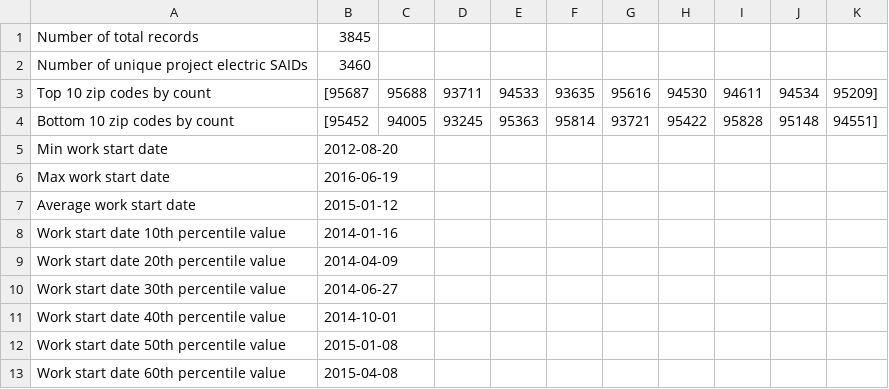
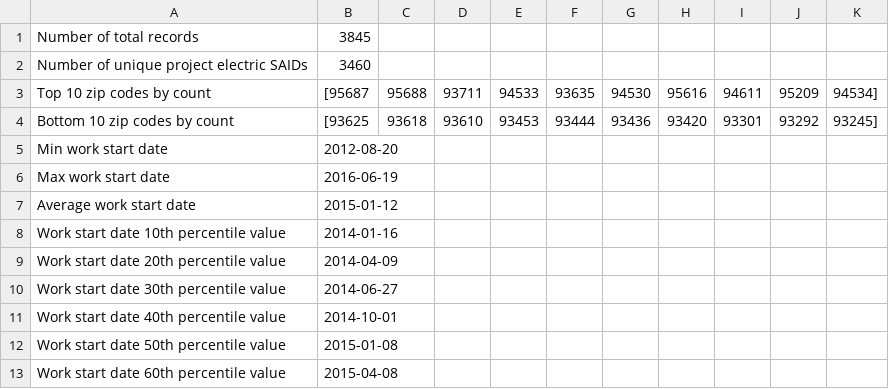
Before and after one commit to openeemeter/caltrack, a CSV file: data-prep/summary_statistics/project_data_summary_energysavvy.csv, drawn as a sheet; only a part is shown; removed rows and columns are numbered as before the commit, all else as after; the diff names each change by its address in the sheet, - before the commit and + after, or states it on an @@ line.

Commit message:
Update ESV project_data_summary statistics so that bottom 10 zip codes are sorted according to new specs (all other values are the same)

```diff
--- a/data-prep/summary_statistics/project_data_summary_energysavvy.csv
+++ b/data-prep/summary_statistics/project_data_summary_energysavvy.csv
-column G, rows 3-4: 95616 | 93721
+column H, rows 3-4: 95616 | 93420
-J3: 94534
+J3: 95209
-K3: 95209]
+K3: 94534]
-B4: [95452
+B4: [93625
-C4: 94005
+C4: 93618
-D4: 93245
+D4: 93610
-E4: 95363
+E4: 93453
-F4: 95814
+F4: 93444
-G4: 95422
+G4: 93436
-I4: 95828
+I4: 93301
-J4: 95148
+J4: 93292
-K4: 94551]
+K4: 93245]
```
